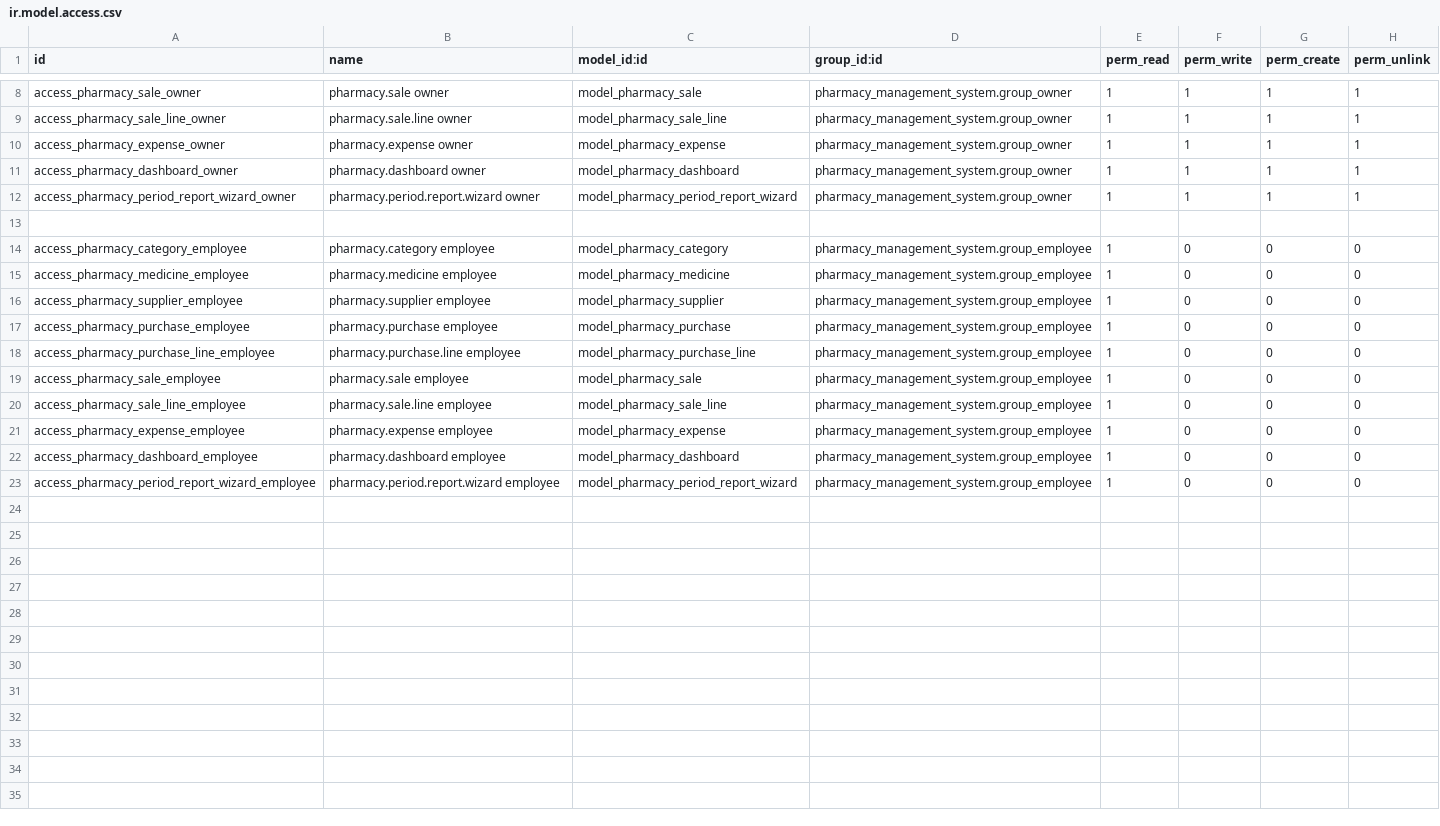
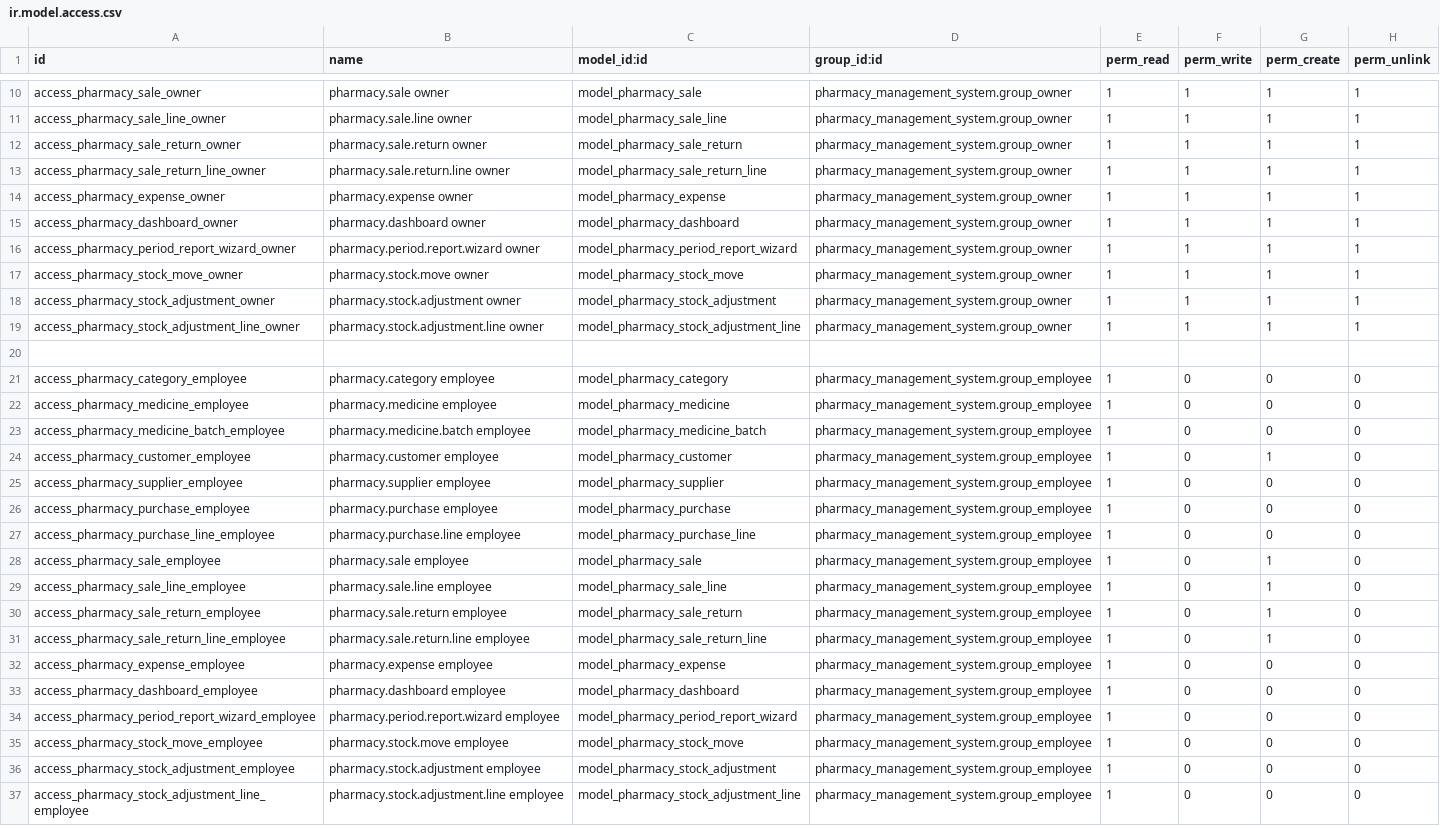
Before and after one commit to AzharAli-Developer/Pharmacy-Management-System, a CSV file: security/ir.model.access.csv, drawn as a sheet; only a part is shown, gaps mark what is left out; the diff covers the shown part only.

```diff
--- a/security/ir.model.access.csv
+++ b/security/ir.model.access.csv
@@ -9,2 +11,4 @@ access_pharmacy_sale_owner,pharmacy.sale owner,model_pharmacy_sale,pharmacy_mana
 access_pharmacy_sale_line_owner,pharmacy.sale.line owner,model_pharmacy_sale_line,pharmacy_management_system.group_owner,1,1,1,1
+access_pharmacy_sale_return_owner,pharmacy.sale.return owner,model_pharmacy_sale_return,pharmacy_management_system.group_owner,1,1,1,1
+access_pharmacy_sale_return_line_owner,pharmacy.sale.return.line owner,model_pharmacy_sale_return_line,pharmacy_management_system.group_owner,1,1,1,1
 access_pharmacy_expense_owner,pharmacy.expense owner,model_pharmacy_expense,pharmacy_management_system.group_owner,1,1,1,1
@@ -12,2 +16,5 @@ access_pharmacy_dashboard_owner,pharmacy.dashboard owner,model_pharmacy_dashboar
 access_pharmacy_period_report_wizard_owner,pharmacy.period.report.wizard owner,model_pharmacy_period_report_wizard,pharmacy_management_system.group_owner,1,1,1,1
+access_pharmacy_stock_move_owner,pharmacy.stock.move owner,model_pharmacy_stock_move,pharmacy_management_system.group_owner,1,1,1,1
+access_pharmacy_stock_adjustment_owner,pharmacy.stock.adjustment owner,model_pharmacy_stock_adjustment,pharmacy_management_system.group_owner,1,1,1,1
+access_pharmacy_stock_adjustment_line_owner,pharmacy.stock.adjustment.line owner,model_pharmacy_stock_adjustment_line,pharmacy_management_system.group_owner,1,1,1,1
 
@@ -15,2 +22,4 @@ access_pharmacy_category_employee,pharmacy.category employee,model_pharmacy_cate
 access_pharmacy_medicine_employee,pharmacy.medicine employee,model_pharmacy_medicine,pharmacy_management_system.group_employee,1,0,0,0
+access_pharmacy_medicine_batch_employee,pharmacy.medicine.batch employee,model_pharmacy_medicine_batch,pharmacy_management_system.group_employee,1,0,0,0
+access_pharmacy_customer_employee,pharmacy.customer employee,model_pharmacy_customer,pharmacy_management_system.group_employee,1,0,1,0
 access_pharmacy_supplier_employee,pharmacy.supplier employee,model_pharmacy_supplier,pharmacy_management_system.group_employee,1,0,0,0
@@ -18,4 +27,6 @@ access_pharmacy_purchase_employee,pharmacy.purchase employee,model_pharmacy_purc
 access_pharmacy_purchase_line_employee,pharmacy.purchase.line employee,model_pharmacy_purchase_line,pharmacy_management_system.group_employee,1,0,0,0
-access_pharmacy_sale_employee,pharmacy.sale employee,model_pharmacy_sale,pharmacy_management_system.group_employee,1,0,0,0
-access_pharmacy_sale_line_employee,pharmacy.sale.line employee,model_pharmacy_sale_line,pharmacy_management_system.group_employee,1,0,0,0
+access_pharmacy_sale_employee,pharmacy.sale employee,model_pharmacy_sale,pharmacy_management_system.group_employee,1,0,1,0
+access_pharmacy_sale_line_employee,pharmacy.sale.line employee,model_pharmacy_sale_line,pharmacy_management_system.group_employee,1,0,1,0
+access_pharmacy_sale_return_employee,pharmacy.sale.return employee,model_pharmacy_sale_return,pharmacy_management_system.group_employee,1,0,1,0
+access_pharmacy_sale_return_line_employee,pharmacy.sale.return.line employee,model_pharmacy_sale_return_line,pharmacy_management_system.group_employee,1,0,1,0
 access_pharmacy_expense_employee,pharmacy.expense employee,model_pharmacy_expense,pharmacy_management_system.group_employee,1,0,0,0
@@ -23 +34,4 @@ access_pharmacy_dashboard_employee,pharmacy.dashboard employee,model_pharmacy_da
 access_pharmacy_period_report_wizard_employee,pharmacy.period.report.wizard employee,model_pharmacy_period_report_wizard,pharmacy_management_system.group_employee,1,0,0,0
+access_pharmacy_stock_move_employee,pharmacy.stock.move employee,model_pharmacy_stock_move,pharmacy_management_system.group_employee,1,0,0,0
+access_pharmacy_stock_adjustment_employee,pharmacy.stock.adjustment employee,model_pharmacy_stock_adjustment,pharmacy_management_system.group_employee,1,0,0,0
+access_pharmacy_stock_adjustment_line_employee,pharmacy.stock.adjustment.line employee,model_pharmacy_stock_adjustment_line,pharmacy_management_system.group_employee,1,0,0,0
```
Also changed, not shown: 2 added rows elsewhere in this file, 46 other files.
